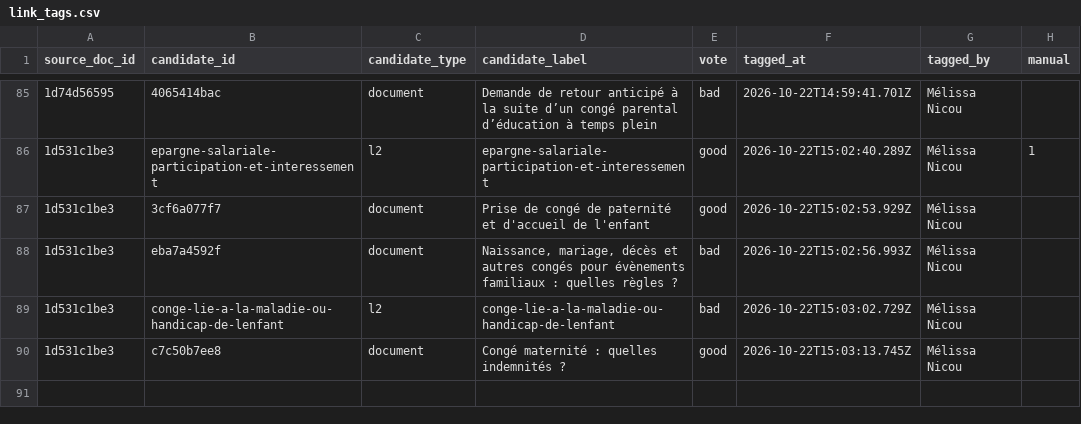
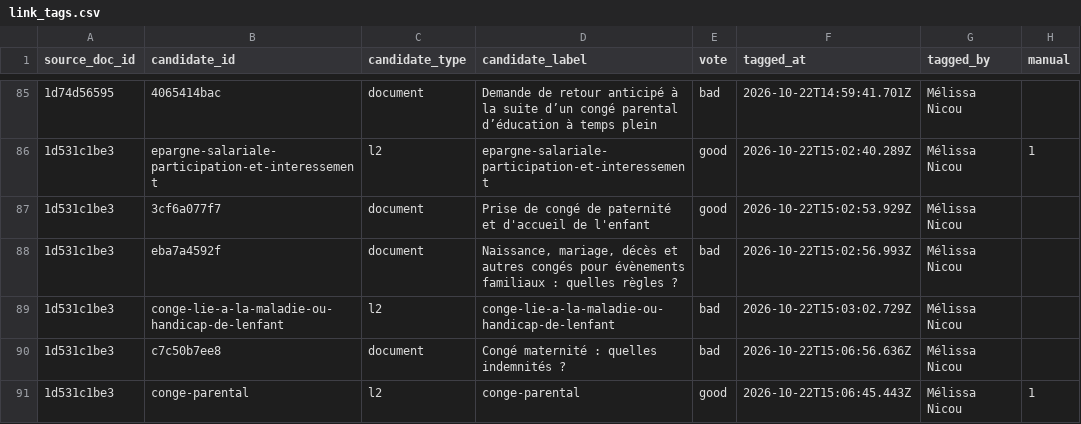
Before and after one commit to rmelisson/fiches-sp-links-tagging, a CSV file: votes/link_tags.csv, drawn as a sheet; only a part is shown, gaps mark what is left out; the diff names each change by its address in the sheet, - before the commit and + after, or states it on an @@ line.

Commit message:
votes: Mélissa Nicou (90)

```diff
--- a/votes/link_tags.csv
+++ b/votes/link_tags.csv
-E90 (vote): good
+E90 (vote): bad
-F90 (tagged_at): 2026-10-22T15:03:13.745Z
+F90 (tagged_at): 2026-10-22T15:06:56.636Z
+row 91: 1d531c1be3 | conge-parental | l2 | conge-parental | good | 2026-10-22T15:06:45.443Z | Mélissa Nicou | 1
```
